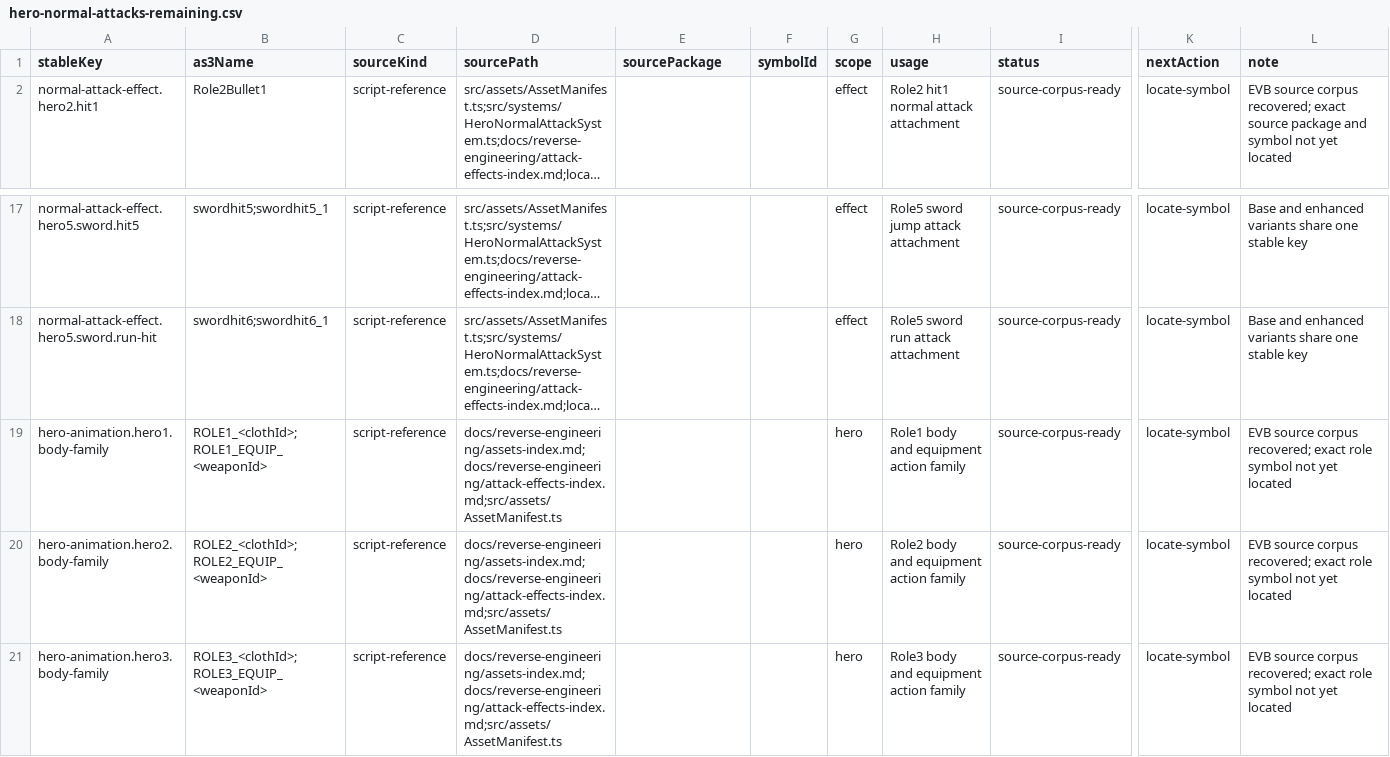
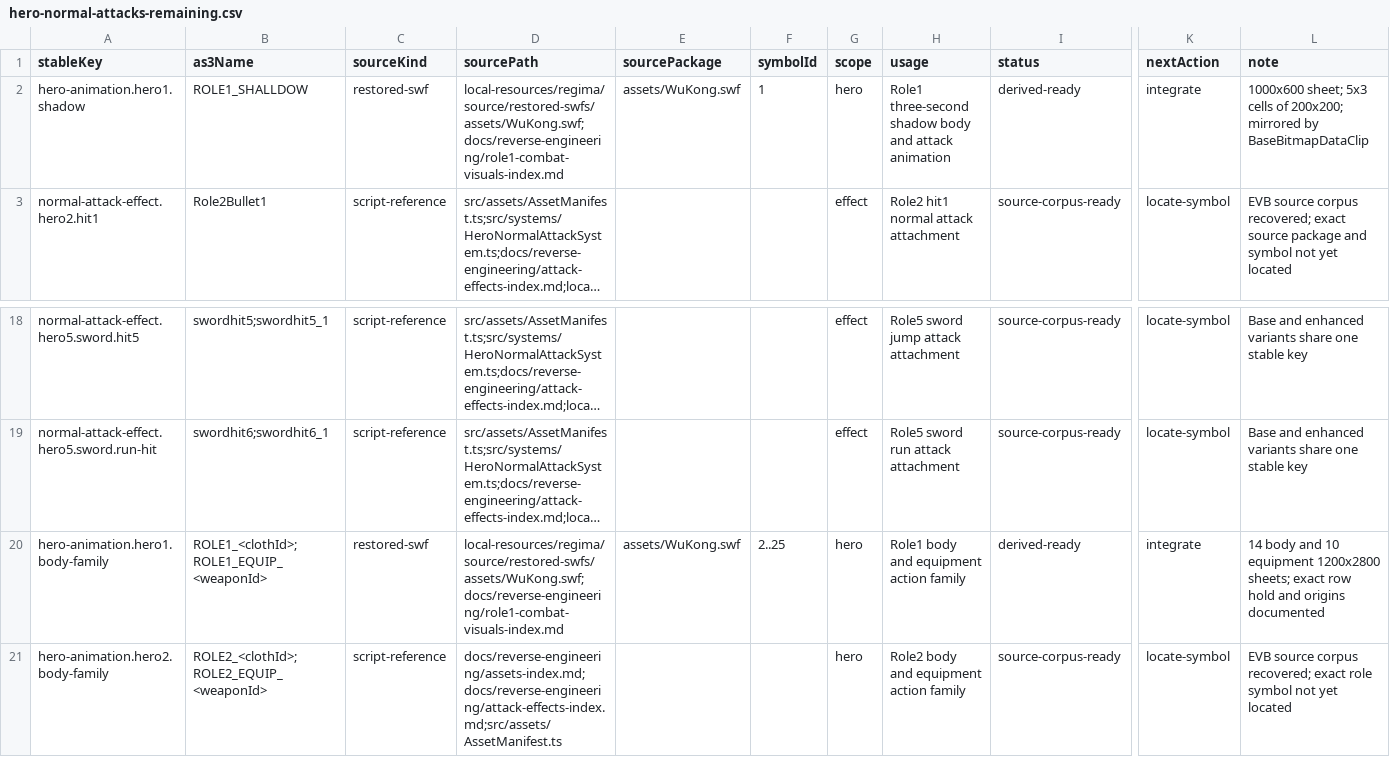
Before and after one commit to kagami-kasumi/zaomengxiyou3-zaixutiantingpian-phaser-version, a CSV file: docs/reverse-engineering/asset-annotation/annotations/hero-normal-attacks-remaining.csv, drawn as a sheet; only a part is shown, gaps mark what is left out; the shorter side is filled out with more unchanged rows; long unchanged cells end in …; addresses are those after the commit; rows hold the shown columns only; the diff names each change by its address in the sheet, - before the commit and + after, or states it on an @@ line.

```diff
--- a/docs/reverse-engineering/asset-annotation/annotations/hero-normal-attacks-remaining.csv
+++ b/docs/reverse-engineering/asset-annotation/annotations/hero-normal-attacks-remaining.csv
+row 2: hero-animation.hero1.shadow | ROLE1_SHALLDOW | restored-swf | local-resources/regima/source/restored-swfs/assets/WuKong.swf;docs/reverse-engineering/role1-combat-visuals-index.md | assets/WuKong.swf | 1 | hero | Role1 three-second shadow body and attack animation | derived-ready | integrate | 1000x600 sheet; 5x3 cells of 200x200; mirrored by BaseBitmapDataClip
-C20 (sourceKind): script-reference
+C20 (sourceKind): restored-swf
-D20 (sourcePath): docs/reverse-engineering/assets-index.md;docs/reverse-engineering/attack-effects-index.md;src/assets/AssetManifest.ts
+D20 (sourcePath): local-resources/regima/source/restored-swfs/assets/WuKong.swf;docs/reverse-engineering/role1-combat-visuals-index.md
-E20 (sourcePackage): (empty)
+E20 (sourcePackage): assets/WuKong.swf
-F20 (symbolId): (empty)
+F20 (symbolId): 2..25
-I20 (status): source-corpus-ready
+I20 (status): derived-ready
-K20 (nextAction): locate-symbol
+K20 (nextAction): integrate
-L20 (note): EVB source corpus recovered; exact role symbol not yet located
+L20 (note): 14 body and 10 equipment 1200x2800 sheets; exact row hold and origins documented
```
Also changed, not shown: docs/reverse-engineering/asset-annotation/annotations/hero-skill-effects.csv, docs/reverse-engineering/asset-annotation/annotations/role1-normal-attack.csv, 15 other files.
